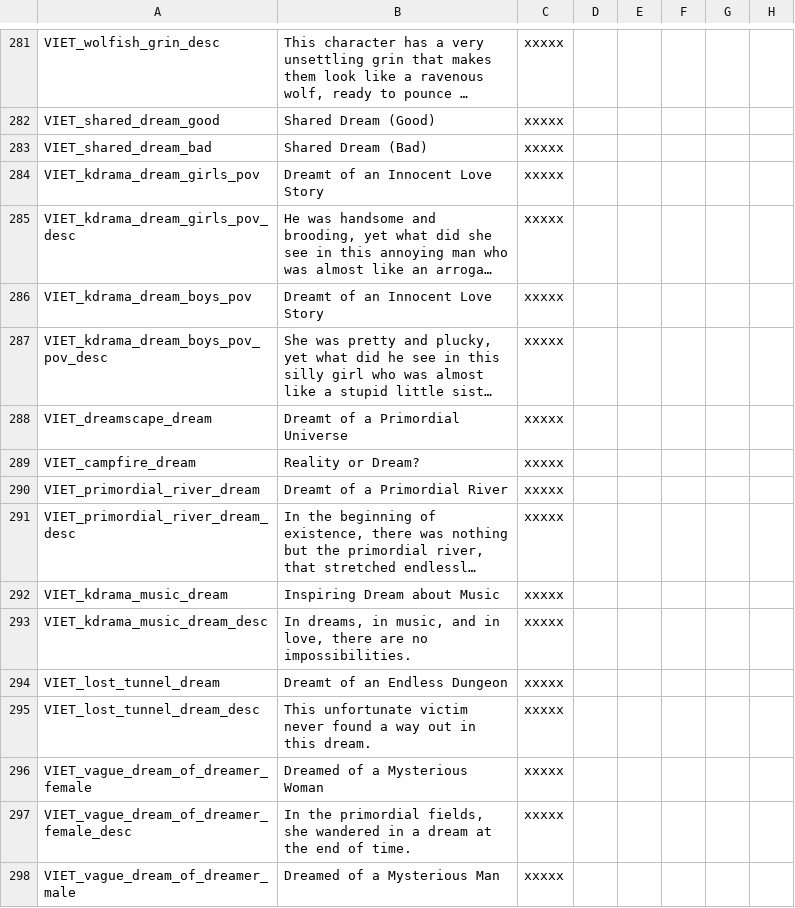
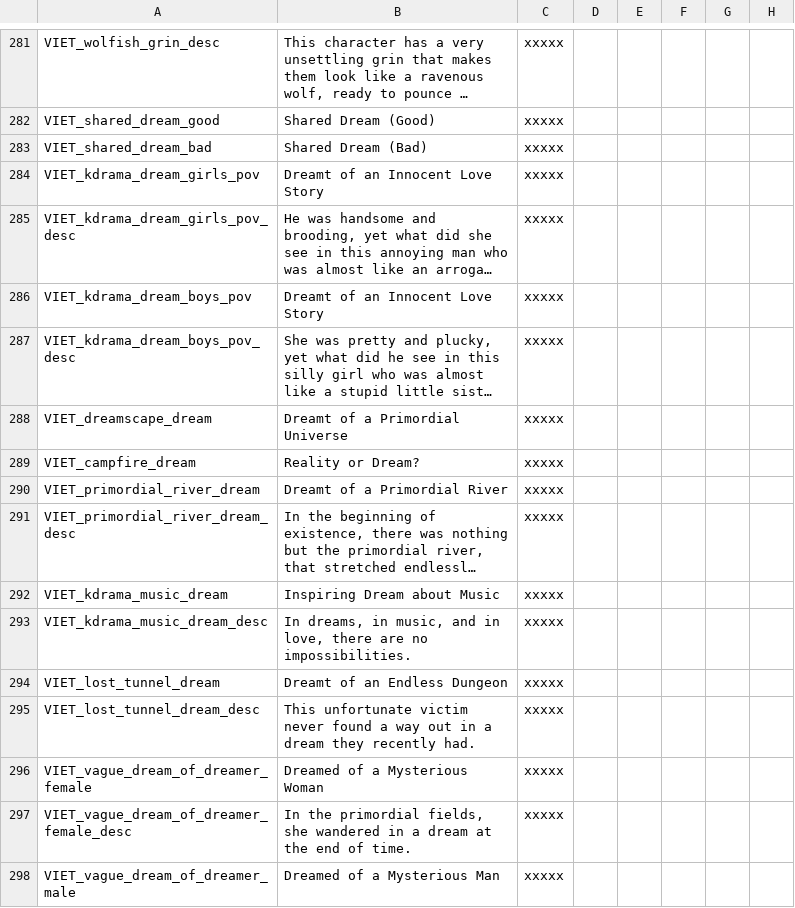
Before and after one commit to cybrxkhan/VIET-Events-Reborn, a CSV file: VIET Events/localisation/VIET_modifiers_2.csv, drawn as a sheet; only a part is shown, gaps mark what is left out; long unchanged cells end in …; the diff names each change by its address in the sheet, - before the commit and + after, or states it on an @@ line.

Commit message:
Modifier Localization tweaks

```diff
--- a/VIET Events/localisation/VIET_modifiers_2.csv
+++ b/VIET Events/localisation/VIET_modifiers_2.csv
-A287: VIET_kdrama_dream_boys_pov_pov_desc
+A287: VIET_kdrama_dream_boys_pov_desc
-B295: …out in this dream.
+B295: …out in a dream they recently had.
```
